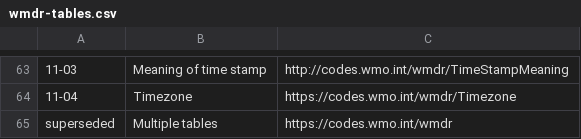
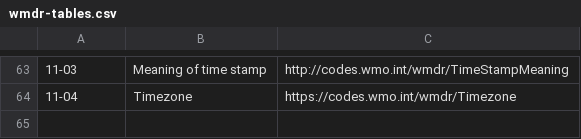
Before and after one commit to wmo-im/wmds, a CSV file: tables_en/wmdr-tables.csv, drawn as a sheet; only a part is shown, gaps mark what is left out.

Commit message:
fix?

```diff
--- a/tables_en/wmdr-tables.csv
+++ b/tables_en/wmdr-tables.csv
@@ -64,2 +64 @@
 11-04,Timezone,https://codes.wmo.int/wmdr/Timezone
-superseded,Multiple tables,https://codes.wmo.int/wmdr
```
